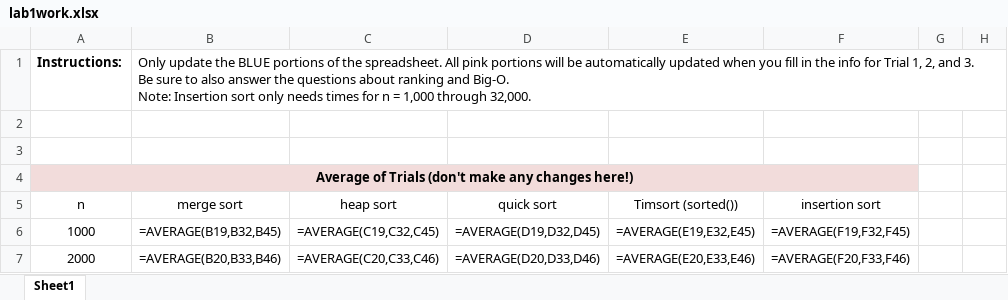
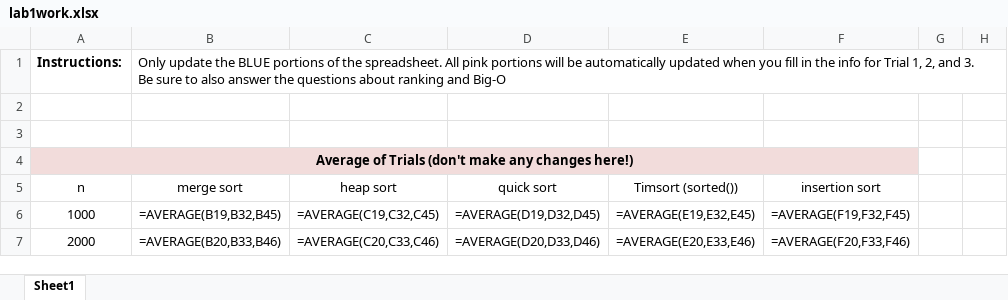
Before and after one commit to mthayer2/ITSC-2214, an Excel workbook: lab1work.xlsx, sheet Sheet1, drawn as a sheet; only a part is shown; values as stored, in another font and other column widths than the file's, no borders; formulas without a stored value are shown as written; charts and pictures not drawn; ↵ is a line break in a cell; the diff names each change by its address in the sheet, - before the commit and + after, or states it on an @@ line.

```diff
--- a/lab1work.xlsx (sheet Sheet1)
+++ b/lab1work.xlsx (sheet Sheet1)
-B1: …ranking and Big-O. ↵ Note: Insertion sort only needs times for n = 1,000 through 32,000.
+B1: …ranking and Big-O
```
